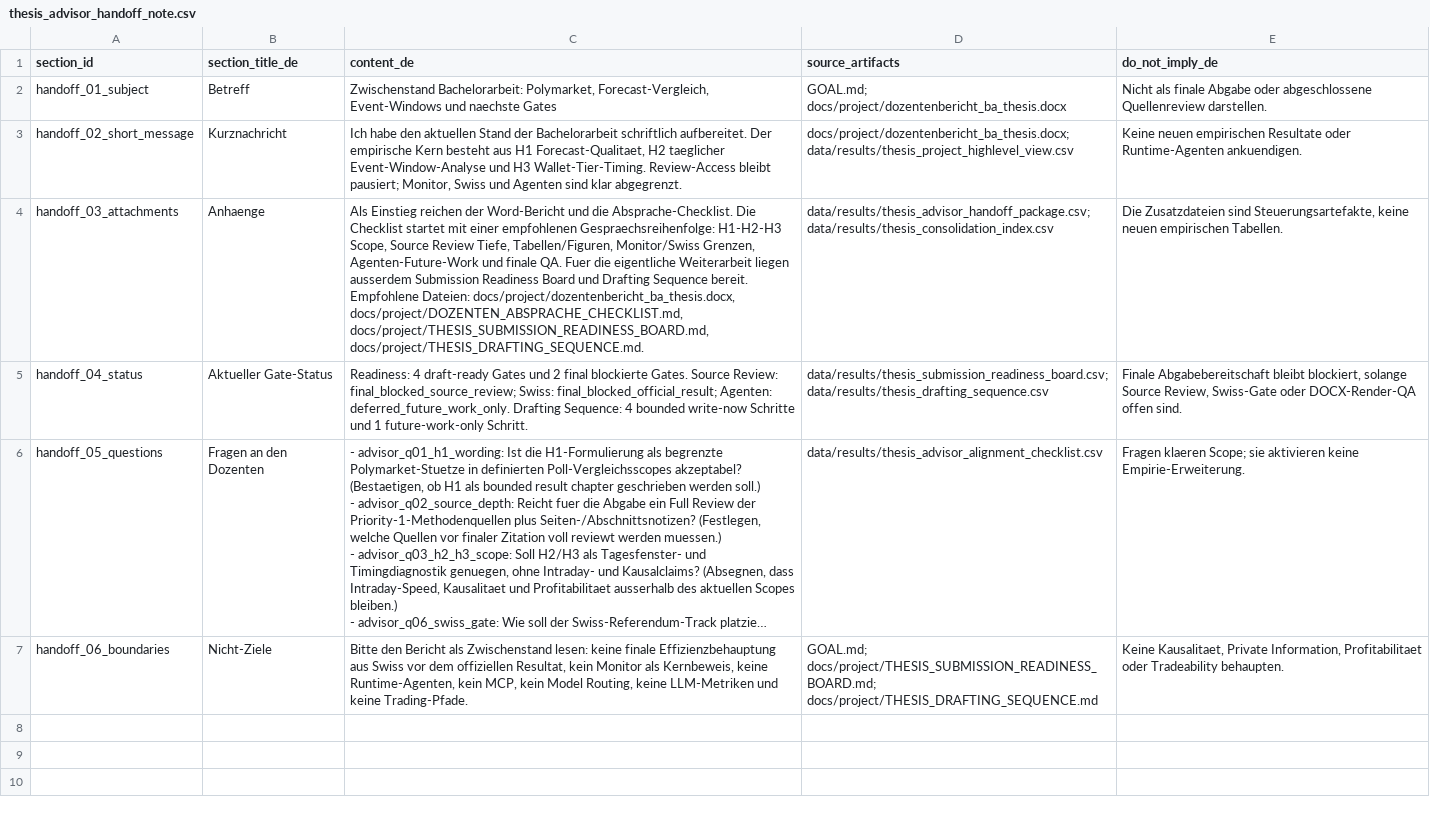
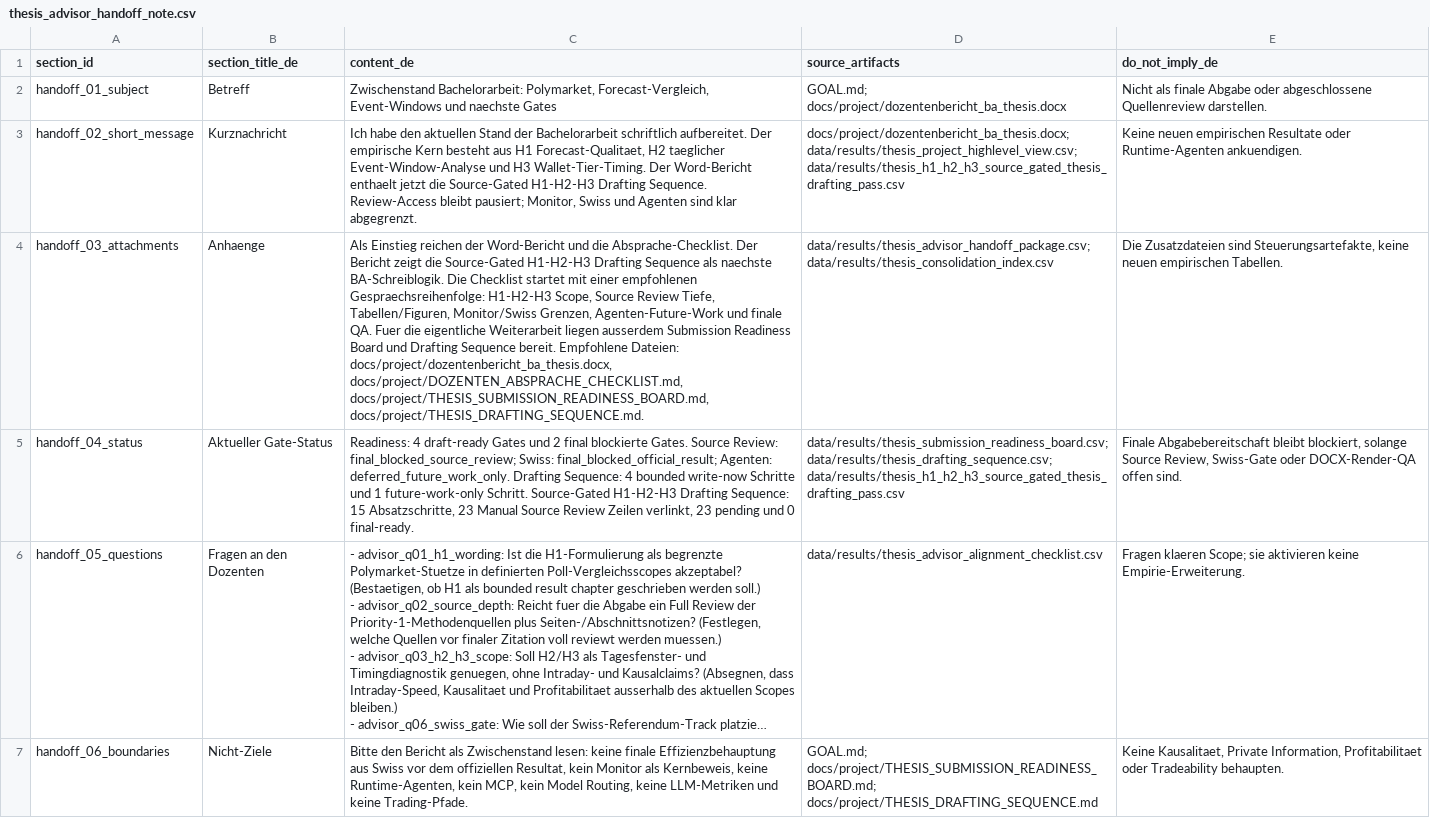
Before and after one commit to Pablozh123/multi-agent-orchestration-informational-efficiency, a CSV file: data/results/thesis_advisor_handoff_note.csv, drawn as a sheet; long unchanged cells end in …; the diff names each change by its address in the sheet, - before the commit and + after, or states it on an @@ line.

Commit message:
docs: update advisor handoff after source-gated report refresh

```diff
--- a/data/results/thesis_advisor_handoff_note.csv
+++ b/data/results/thesis_advisor_handoff_note.csv
-C3 (content_de): …H3 Wallet-Tier-Timing. Review-Access bleibt…
+C3 (content_de): …H3 Wallet-Tier-Timing. Der Word-Bericht enthaelt jetzt die Source-Gated H1-H2-H3 Drafting Sequence. Review-Access bleibt…
-D3 (source_artifacts): docs/project/dozentenbericht_ba_thesis.docx; data/results/thesis_project_highlevel_view.csv
+D3 (source_artifacts): docs/project/dozentenbericht_ba_thesis.docx; data/results/thesis_project_highlevel_view.csv; data/results/thesis_h1_h2_h3_source_gated_thesis_drafting_pass.csv
-C4 (content_de): …die Absprache-Checklist. Die Checklist…
+C4 (content_de): …die Absprache-Checklist. Der Bericht zeigt die Source-Gated H1-H2-H3 Drafting Sequence als naechste BA-Schreiblogik. Die Checklist…
-C5 (content_de): …future-work-only Schritt.
+C5 (content_de): …future-work-only Schritt. Source-Gated H1-H2-H3 Drafting Sequence: 15 Absatzschritte, 23 Manual Source Review Zeilen verlinkt, 23 pending und 0 final-ready.
-D5 (source_artifacts): data/results/thesis_submission_readiness_board.csv; data/results/thesis_drafting_sequence.csv
+D5 (source_artifacts): data/results/thesis_submission_readiness_board.csv; data/results/thesis_drafting_sequence.csv; data/results/thesis_h1_h2_h3_source_gated_thesis_drafting_pass.csv
```
Also changed, not shown: data/results/thesis_advisor_handoff_package.csv, data/results/thesis_project_highlevel_view.csv, 12 other files.
